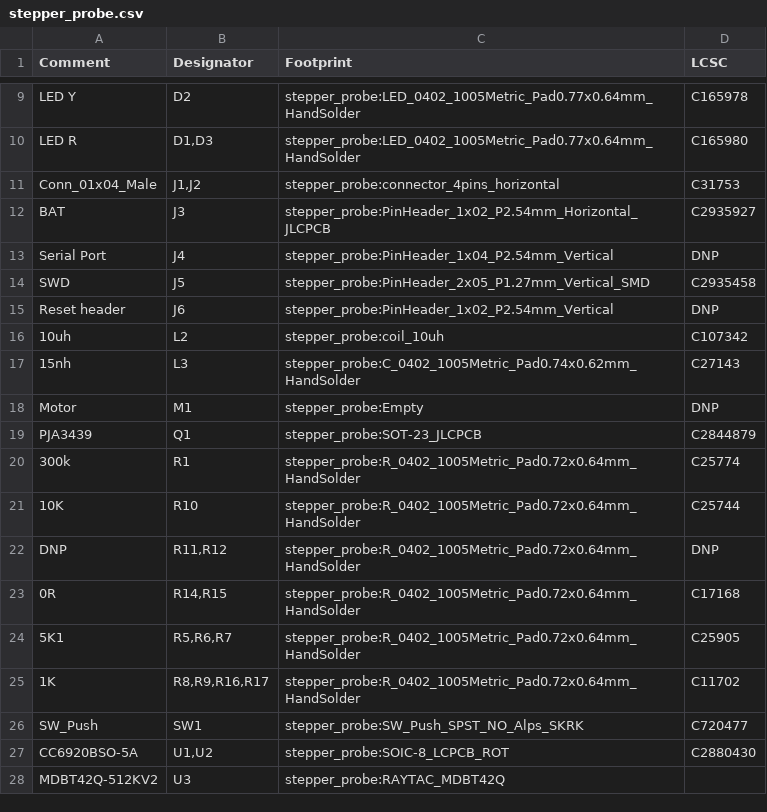
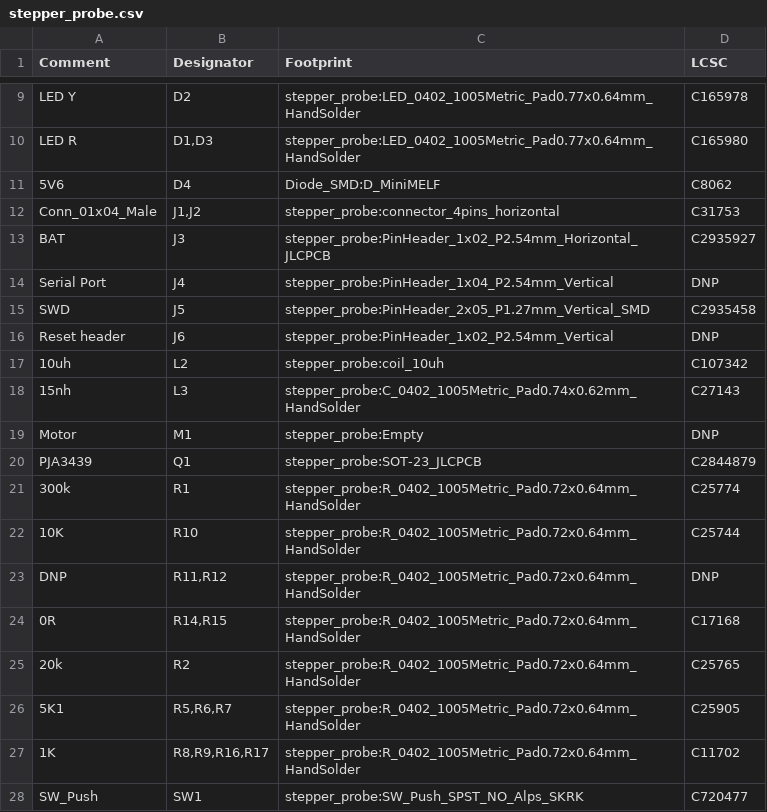
Before and after one commit to nyarurato/ble_stepper_motor_analyzer, a CSV file: kicad/JLCPCB_1.3/stepper_probe.csv, drawn as a sheet; only a part is shown, gaps mark what is left out; the shorter side is filled out with more unchanged rows.

```diff
--- a/kicad/JLCPCB_1.3/stepper_probe.csv
+++ b/kicad/JLCPCB_1.3/stepper_probe.csv
@@ -10,2 +10,3 @@ Comment,Designator,Footprint,LCSC
 "LED R","D1,D3","stepper_probe:LED_0402_1005Metric_Pad0.77x0.64mm_HandSolder","C165980"
+"5V6","D4","Diode_SMD:D_MiniMELF","C8062"
 "Conn_01x04_Male","J1,J2","stepper_probe:connector_4pins_horizontal","C31753"
@@ -23,2 +24,3 @@ Comment,Designator,Footprint,LCSC
 "0R","R14,R15","stepper_probe:R_0402_1005Metric_Pad0.72x0.64mm_HandSolder","C17168"
+"20k","R2","stepper_probe:R_0402_1005Metric_Pad0.72x0.64mm_HandSolder","C25765"
 "5K1","R5,R6,R7","stepper_probe:R_0402_1005Metric_Pad0.72x0.64mm_HandSolder","C25905"
```
Also changed, not shown: kicad/JLCPCB_1.3/stepper_probe-top-pos.csv, 3 other files.
